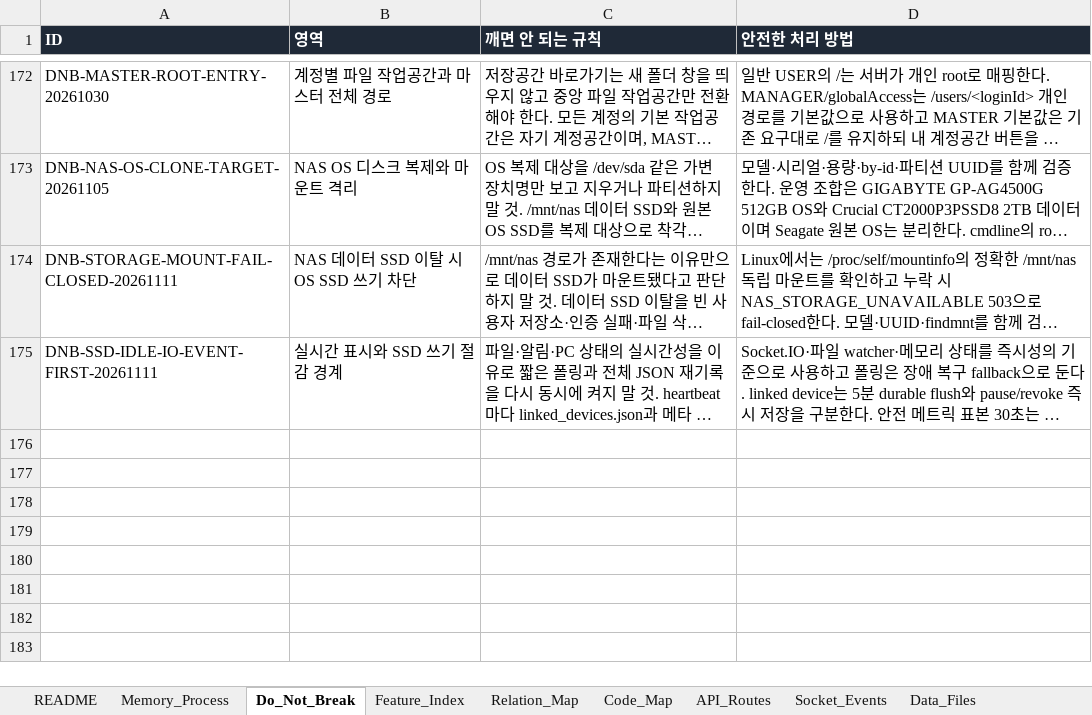
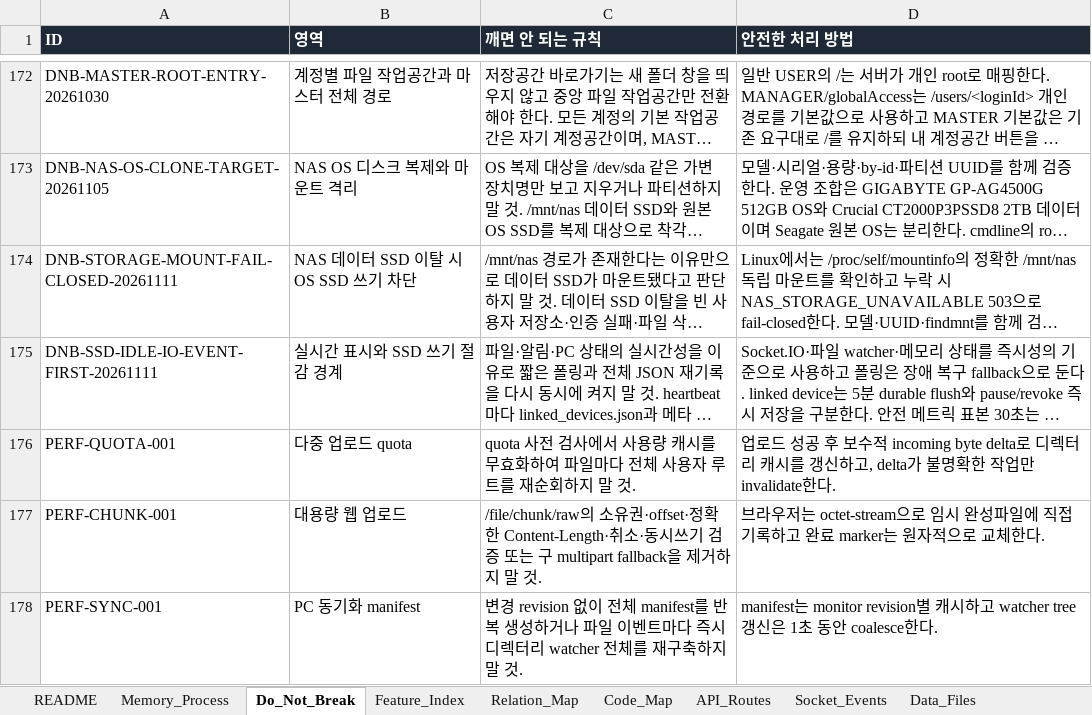
Before and after one commit to CLim020924/NAS_dev, an Excel workbook: docs/NAS_PROJECT_LOG.xlsx, sheet Do_Not_Break, drawn as a sheet; only a part is shown, gaps mark what is left out; long unchanged cells end in …; values as stored, in another font and other column widths than the file's, no borders; the diff names each change by its address in the sheet, - before the commit and + after, or states it on an @@ line.

Commit message:
perf: streamline transfers and filesystem scans

```diff
--- a/docs/NAS_PROJECT_LOG.xlsx (sheet Do_Not_Break)
+++ b/docs/NAS_PROJECT_LOG.xlsx (sheet Do_Not_Break)
+row 176: PERF-QUOTA-001 | 다중 업로드 quota | quota 사전 검사에서 사용량 캐시를 무효화하여 파일마다 전체 사용자 루트를 재순회하지 말 것. | 업로드 성공 후 보수적 incoming byte delta로 디렉터리 캐시를 갱신하고, delta가 불명확한 작업만 invalidate한다.
+row 177: PERF-CHUNK-001 | 대용량 웹 업로드 | /file/chunk/raw의 소유권·offset·정확한 Content-Length·취소·동시쓰기 검증 또는 구 multipart fallback을 제거하지 말 것. | 브라우저는 octet-stream으로 임시 완성파일에 직접 기록하고 완료 marker는 원자적으로 교체한다.
+row 178: PERF-SYNC-001 | PC 동기화 manifest | 변경 revision 없이 전체 manifest를 반복 생성하거나 파일 이벤트마다 즉시 디렉터리 watcher 전체를 재구축하지 말 것. | manifest는 monitor revision별 캐시하고 watcher tree 갱신은 1초 동안 coalesce한다.
```
Also changed, not shown: sheet Code_Map, sheet Patch_Log, sheet API_Routes, sheet Generated_Check, sheet Request_Archive, 6 other files.
